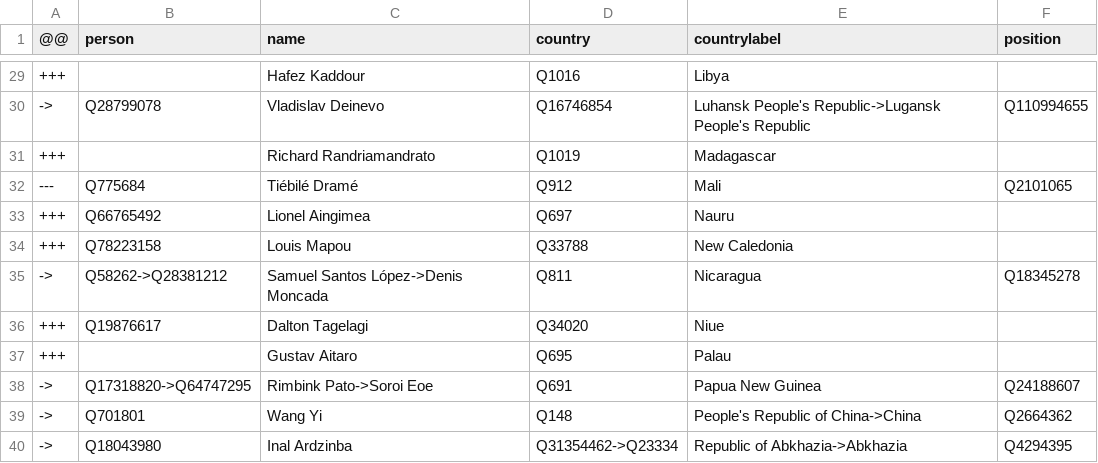
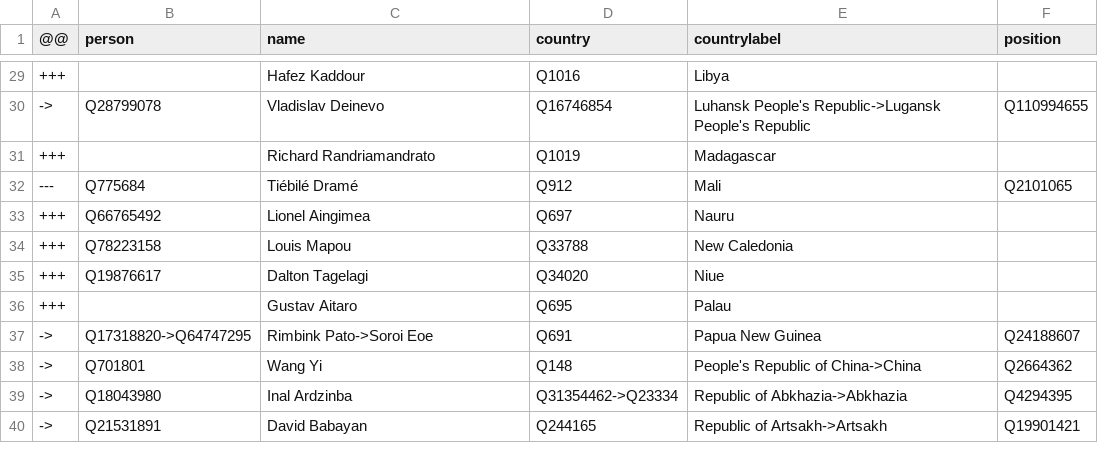
Before and after one commit to every-politician-scrapers/world, a CSV file: sources/foreign/diff.csv, drawn as a sheet; only a part is shown, gaps mark what is left out; the shorter side is filled out with more unchanged rows.

Commit message:
Compare external sources to Wikidata

```diff
--- a/sources/foreign/diff.csv
+++ b/sources/foreign/diff.csv
@@ -34,3 +34,2 @@
 +++,Q78223158,Louis Mapou,Q33788,New Caledonia,
-->,Q58262->Q28381212,Samuel Santos López->Denis Moncada,Q811,Nicaragua,Q18345278
 +++,Q19876617,Dalton Tagelagi,Q34020,Niue,
```
Also changed, not shown: sources/foreign/wikidata.csv.
